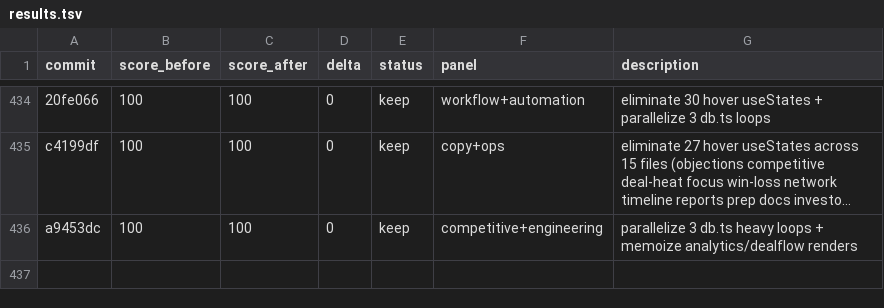
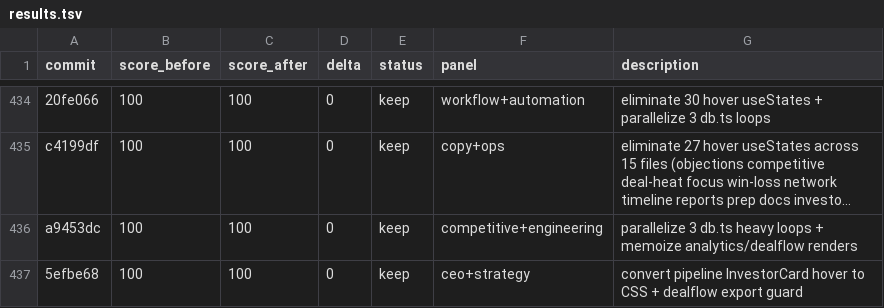
Before and after one commit to philippenyssen/raise-app, a TSV file: results.tsv, drawn as a sheet; only a part is shown, gaps mark what is left out; long unchanged cells end in …; the diff names each change by its address in the sheet, - before the commit and + after, or states it on an @@ line.

```diff
--- a/results.tsv
+++ b/results.tsv
+row 437: 5efbe68 | 100 | 100 | 0 | keep | ceo+strategy | convert pipeline InvestorCard hover to CSS + dealflow export guard
```
Also changed, not shown: 1 other file.
